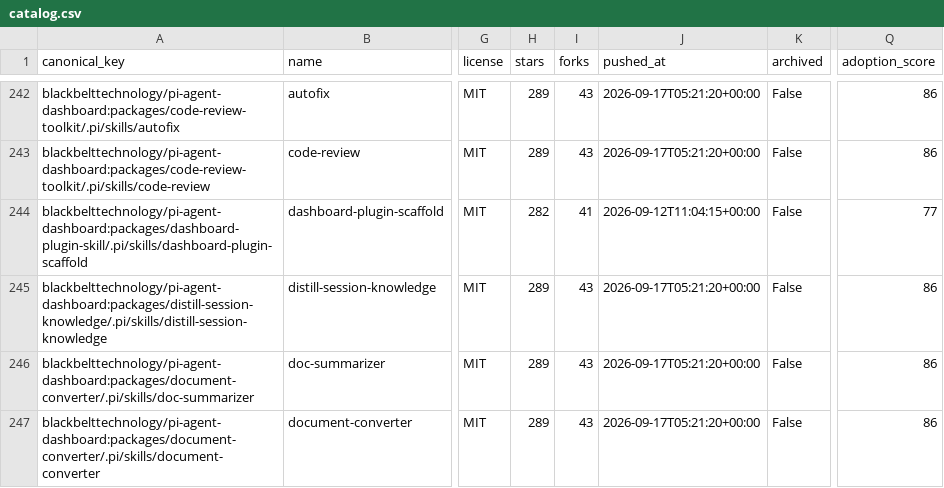
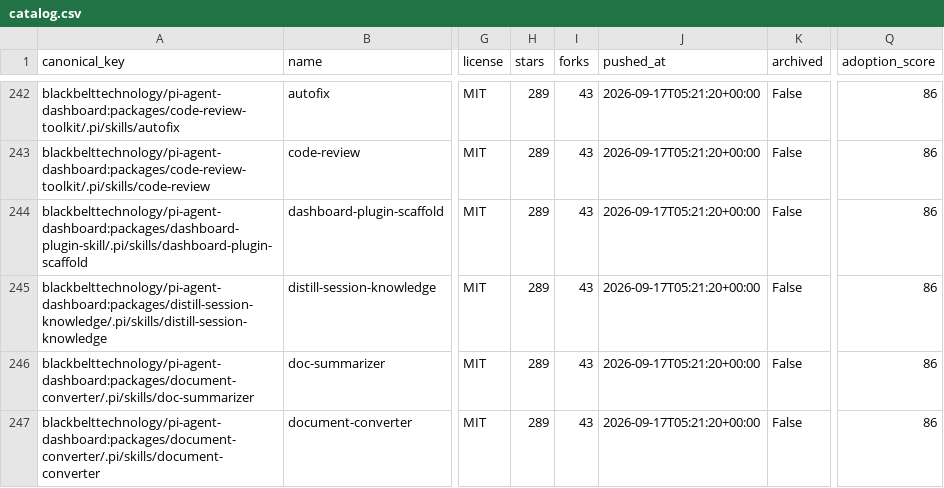
Before and after one commit to imMamdouhaboammar/agent-skill-observatory, a CSV file: data/catalog.csv, drawn as a sheet; only a part is shown, gaps mark what is left out; the diff names each change by its address in the sheet, - before the commit and + after, or states it on an @@ line.

```diff
--- a/data/catalog.csv
+++ b/data/catalog.csv
-H244 (stars): 282
+H244 (stars): 289
-I244 (forks): 41
+I244 (forks): 43
-J244 (pushed_at): 2026-09-12T11:04:15+00:00
+J244 (pushed_at): 2026-09-17T05:21:20+00:00
-Q244 (adoption_score): 77
+Q244 (adoption_score): 86
```
Also changed, not shown: 13 other files.
